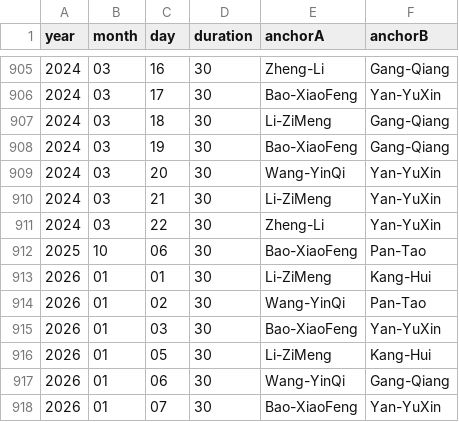
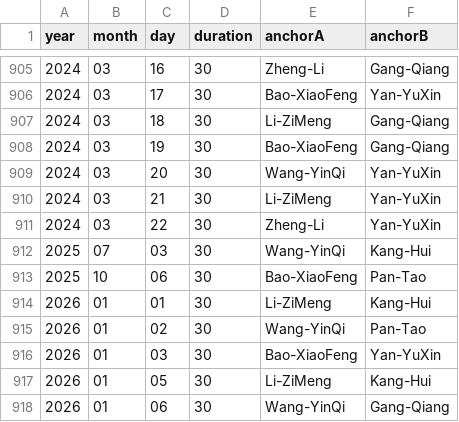
Before and after one commit to xueke114/XinWenLianBo, a CSV file: duration.csv, drawn as a sheet; only a part is shown, gaps mark what is left out; the shorter side is filled out with more unchanged rows; the diff names each change by its address in the sheet, - before the commit and + after, or states it on an @@ line.

Commit message:
提交2025-07-03

```diff
--- a/duration.csv
+++ b/duration.csv
+row 912: 2025 | 07 | 03 | 30 | Wang-YinQi | Kang-Hui
```
